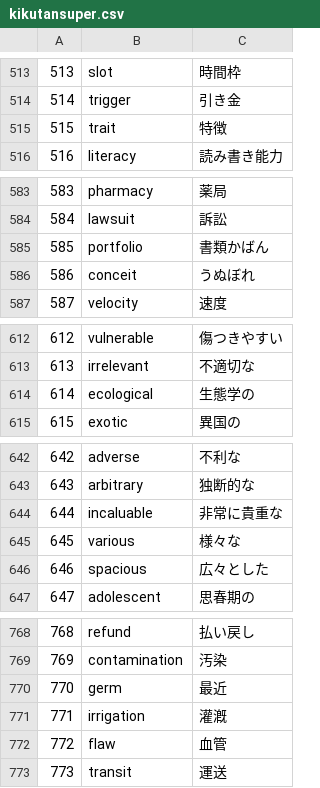
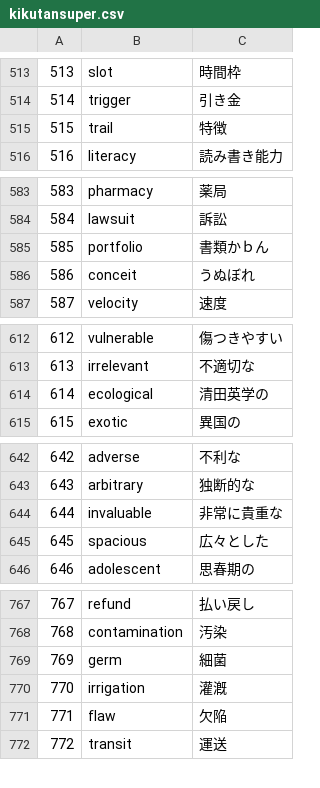
Before and after one commit to dev-stack-lab/words.application, a CSV file: kikutansuper.csv, drawn as a sheet; only a part is shown, gaps mark what is left out; removed rows and columns are numbered as before the commit, all else as after; the diff covers the shown part only; the diff names each change by its address in the sheet, - before the commit and + after, or states it on an @@ line.

Commit message:
Update kikutansuper.csv

```diff
--- a/kikutansuper.csv
+++ b/kikutansuper.csv
-B515: trait
+B515: trail
-C585: 書類かばん
+C585: 書類かｂん
-C614: 生態学の
+C614: 清田英学の
-B644: incaluable
+B644: invaluable
-row 645: 645 | various | 様々な
@@ column A renumbered from row 645 down @@
-C769: 最近
+C769: 細菌
-C771: 血管
+C771: 欠陥
```
Also changed, not shown: 3 edited cells elsewhere in this file.
